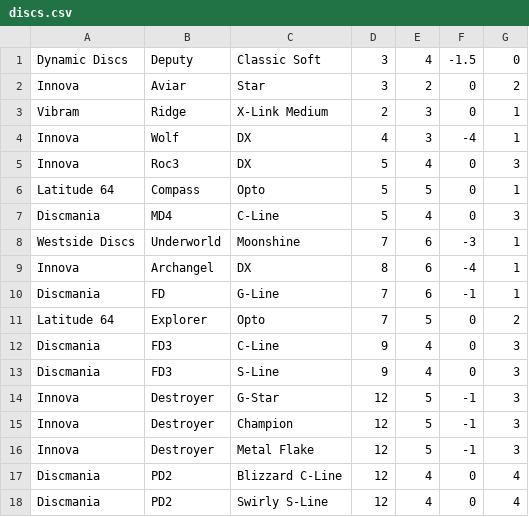
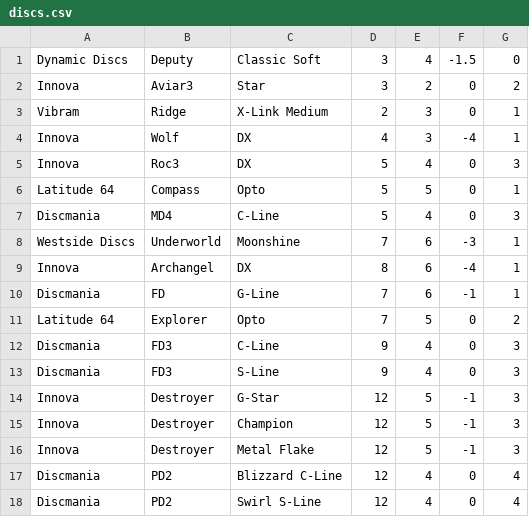
Before and after one commit to thunder-guanaco/vlog, a CSV file: in-the-bag-manolo/banner/discs.csv, drawn as a sheet.

```diff
--- a/in-the-bag-manolo/banner/discs.csv
+++ b/in-the-bag-manolo/banner/discs.csv
@@ -1,3 +1,3 @@
 Dynamic Discs,Deputy,Classic Soft,3,4,-1.5,0
-Innova,Aviar,Star,3,2,0,2
+Innova,Aviar3,Star,3,2,0,2
 Vibram,Ridge,X-Link Medium,2,3,0,1
@@ -17,2 +17,2 @@ Innova,Destroyer,Metal Flake,12,5,-1,3
 Discmania,PD2,Blizzard C-Line,12,4,0,4
-Discmania,PD2,Swirly S-Line,12,4,0,4
+Discmania,PD2,Swirl S-Line,12,4,0,4
```
Also changed, not shown: 31 other files.
